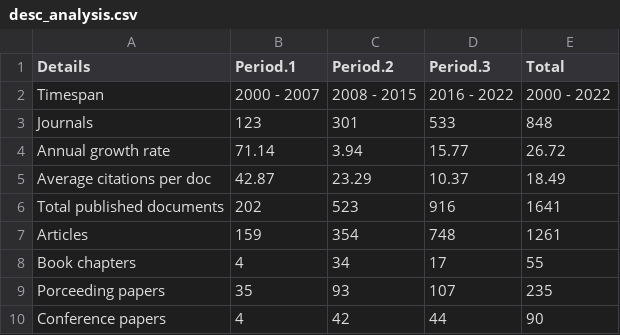
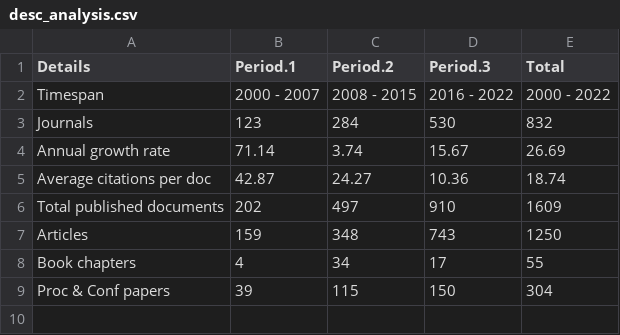
Before and after one commit to luchocastillo84/dd_bibliometric_europe, a CSV file: Data/Processed/desc_analysis.csv, drawn as a sheet.

Commit message:
update performance analysis

```diff
--- a/Data/Processed/desc_analysis.csv
+++ b/Data/Processed/desc_analysis.csv
@@ -2,9 +2,8 @@ Details,Period.1,Period.2,Period.3,Total
 Timespan,2000 - 2007,2008 - 2015,2016 - 2022,2000 - 2022
-Journals,123,301,533,848
-Annual growth rate,71.14,3.94,15.77,26.72
-Average citations per doc,42.87,23.29,10.37,18.49
-Total published documents,202,523,916,1641
-Articles,159,354,748,1261
+Journals,123,284,530,832
+Annual growth rate,71.14,3.74,15.67,26.69
+Average citations per doc,42.87,24.27,10.36,18.74
+Total published documents,202,497,910,1609
+Articles,159,348,743,1250
 Book chapters,4,34,17,55
-Porceeding papers,35,93,107,235
-Conference papers,4,42,44,90
+Proc & Conf papers,39,115,150,304
```
Also changed, not shown: Data/Processed/country_perf.csv, Data/Processed/influ_SO.csv, 2 other files.
